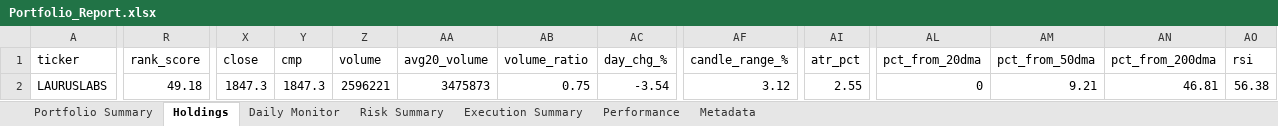
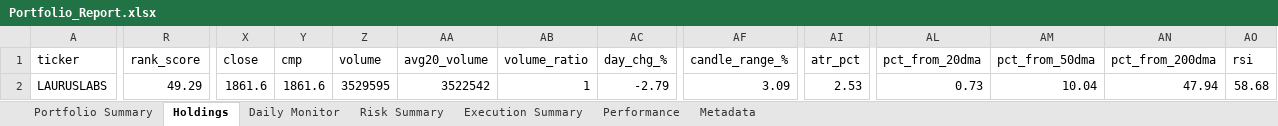
Before and after one commit to PavanSaiNekkala/Scanner, an Excel workbook: scanner_monitor/reports/latest/Portfolio_Report.xlsx, sheet Holdings, drawn as a sheet; only a part is shown, gaps mark what is left out; values as stored, in another font and other column widths than the file's, no borders; the diff covers the shown part only; the diff names each change by its address in the sheet, - before the commit and + after, or states it on an @@ line.

```diff
--- a/scanner_monitor/reports/latest/Portfolio_Report.xlsx (sheet Holdings)
+++ b/scanner_monitor/reports/latest/Portfolio_Report.xlsx (sheet Holdings)
-R2 (rank_score): 49.18
+R2 (rank_score): 49.29
-X2 (close): 1847.3
+X2 (close): 1861.6
-Y2 (cmp): 1847.3
+Y2 (cmp): 1861.6
-Z2 (volume): 2596221
+Z2 (volume): 3529595
-AA2 (avg20_volume): 3475873
+AA2 (avg20_volume): 3522542
-AB2 (volume_ratio): 0.75
+AB2 (volume_ratio): 1
-AC2 (day_chg_%): -3.54
+AC2 (day_chg_%): -2.79
-AF2 (candle_range_%): 3.12
+AF2 (candle_range_%): 3.09
-AI2 (atr_pct): 2.55
+AI2 (atr_pct): 2.53
-AL2 (pct_from_20dma): 0
+AL2 (pct_from_20dma): 0.73
-AM2 (pct_from_50dma): 9.21
+AM2 (pct_from_50dma): 10.04
-AN2 (pct_from_200dma): 46.81
+AN2 (pct_from_200dma): 47.94
-AO2 (rsi): 56.38
+AO2 (rsi): 58.68
```
Also changed, not shown: 71 edited cells elsewhere in this sheet, sheet Daily Monitor, sheet Risk Summary, sheet Metadata, 14 other files.
